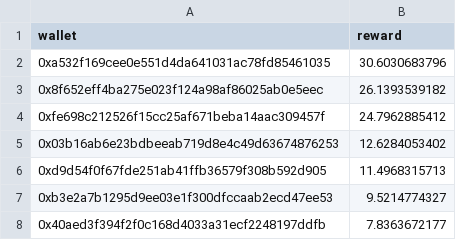
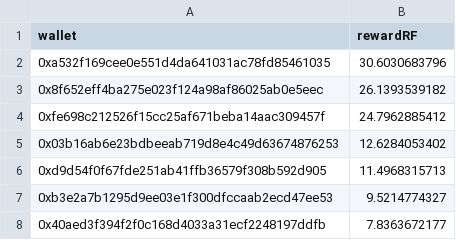
Before and after one commit to pgendreau/aavegotchi-ptd, a CSV file: RF/OutputRFRewards.csv, drawn as a sheet; only a part is shown.

```diff
--- a/RF/OutputRFRewards.csv
+++ b/RF/OutputRFRewards.csv
@@ -1,2 +1,2 @@
-wallet,reward
+wallet,rewardRF
 0xa532f169cee0e551d4da641031ac78fd85461035,30.6030683796
```
Also changed, not shown: 19 other files.
